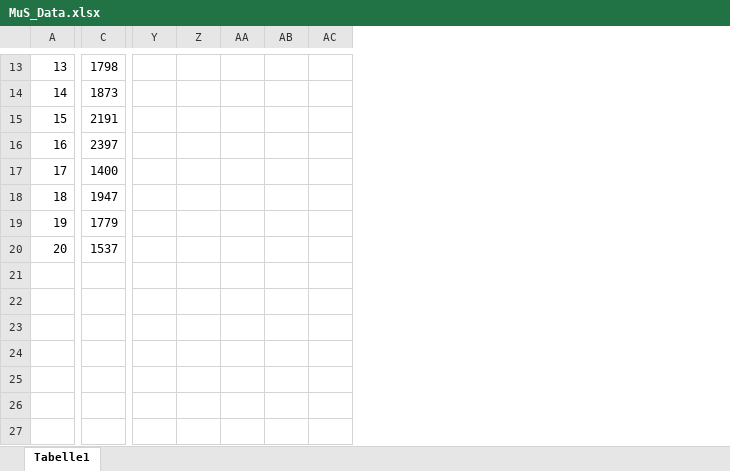
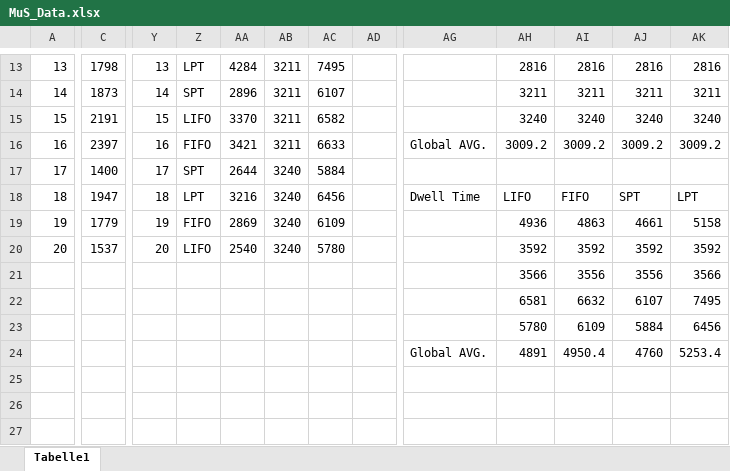
Before and after one commit to Siktik/ModellierungUndSimulation, an Excel workbook: MuS_Data.xlsx, sheet Tabelle1, drawn as a sheet; only a part is shown, gaps mark what is left out; values as stored, in another font and other column widths than the file's, no borders; charts and pictures not drawn; removed rows and columns are numbered as before the commit, all else as after; the diff covers the shown part only; the diff names each change by its address in the sheet, - before the commit and + after, or states it on an @@ line.

```diff
--- a/MuS_Data.xlsx (sheet Tabelle1)
+++ b/MuS_Data.xlsx (sheet Tabelle1)
-column Y, empty
+column Y, rows 13-20: 13 | 14 | 15 | 16 | 17 | 18 | 19 | 20
+column AD, empty
+column AG, rows 16-24: Global AVG. |  | Dwell Time |  |  |  |  |  | Global AVG.
+column AH, rows 13-24: 2816 | 3211 | 3240 | 3009.2 |  | LIFO | 4936 | 3592 | 3566 | 6581 | 5780 | 4891
+column AI, rows 13-24: 2816 | 3211 | 3240 | 3009.2 |  | FIFO | 4863 | 3592 | 3556 | 6632 | 6109 | 4950.4
+column AJ, rows 13-24: 2816 | 3211 | 3240 | 3009.2 |  | SPT | 4661 | 3592 | 3556 | 6107 | 5884 | 4760
+column AK, rows 13-24: 2816 | 3211 | 3240 | 3009.2 |  | LPT | 5158 | 3592 | 3566 | 7495 | 6456 | 5253.4
-Z13: (empty)
+Z13: LPT
-AA13: (empty)
+AA13: 4284
-AB13:AB16: (empty)
+AB13:AB16: 3211
-AC13: (empty)
+AC13: 7495
-Z14: (empty)
+Z14: SPT
-AA14: (empty)
+AA14: 2896
-AC14: (empty)
+AC14: 6107
-Z15: (empty)
+Z15: LIFO
-AA15: (empty)
+AA15: 3370
-AC15: (empty)
+AC15: 6582
-Z16: (empty)
+Z16: FIFO
-AA16: (empty)
+AA16: 3421
-AC16: (empty)
+AC16: 6633
-Z17: (empty)
+Z17: SPT
-AA17: (empty)
+AA17: 2644
-AB17:AB20: (empty)
+AB17:AB20: 3240
-AC17: (empty)
+AC17: 5884
-Z18: (empty)
+Z18: LPT
-AA18: (empty)
+AA18: 3216
-AC18: (empty)
+AC18: 6456
-Z19: (empty)
+Z19: FIFO
-AA19: (empty)
+AA19: 2869
-AC19: (empty)
+AC19: 6109
-Z20: (empty)
+Z20: LIFO
-AA20: (empty)
+AA20: 2540
-AC20: (empty)
+AC20: 5780
```
Also changed, not shown: 2 added columns and 51 edited cells elsewhere in this sheet, charts or pictures.
